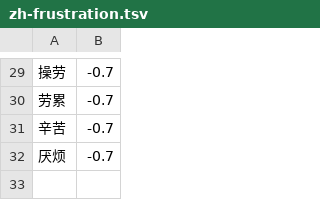
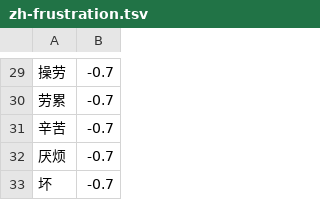
Before and after one commit to frr149/SentimentKit, a TSV file: Sources/SentimentKit/Resources/dictionaries/zh-frustration.tsv, drawn as a sheet; only a part is shown, gaps mark what is left out.

```diff
--- a/Sources/SentimentKit/Resources/dictionaries/zh-frustration.tsv
+++ b/Sources/SentimentKit/Resources/dictionaries/zh-frustration.tsv
@@ -32 +32,2 @@
 厌烦	-0.7
+坏	-0.7
```
Also changed, not shown: 10 other files.
